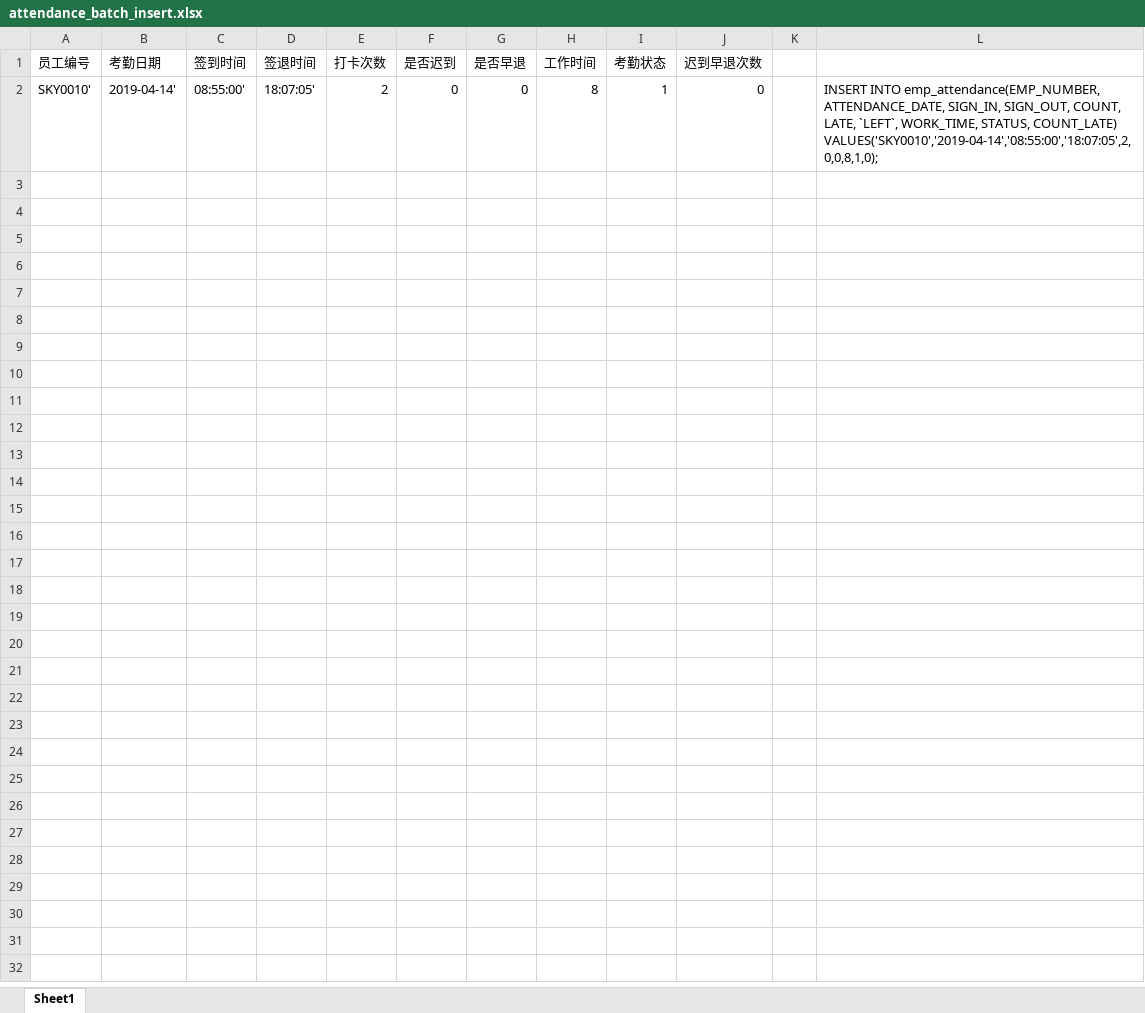
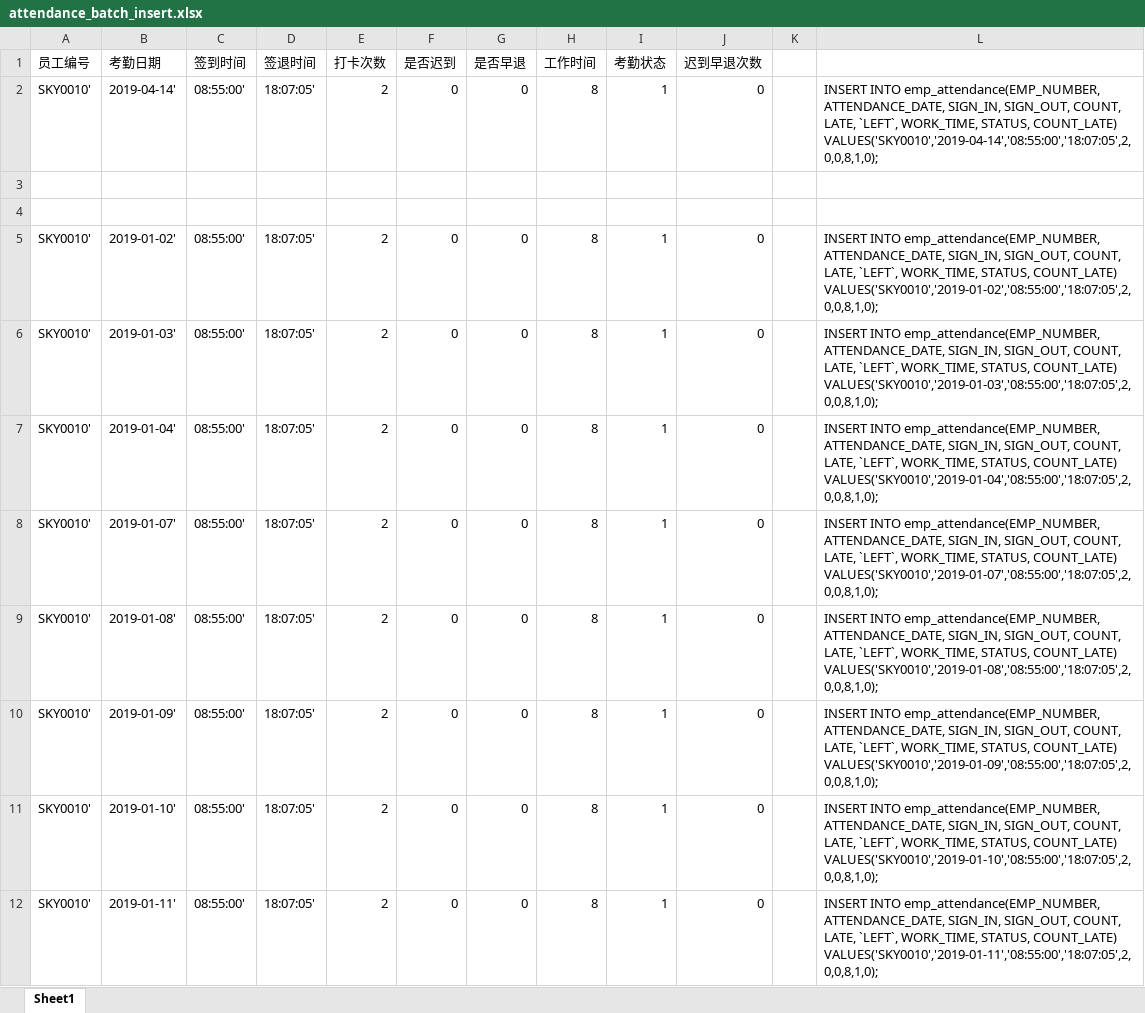
Before and after one commit to jovan-liu/hr-pms, an Excel workbook: attendance_batch_insert.xlsx, sheet Sheet1, drawn as a sheet; only a part is shown; values as stored, in another font and other column widths than the file's, no borders; the diff covers the shown part only; the diff names each change by its address in the sheet, - before the commit and + after, or states it on an @@ line.

```diff
--- a/attendance_batch_insert.xlsx (sheet Sheet1)
+++ b/attendance_batch_insert.xlsx (sheet Sheet1)
+row 3: (empty)
+row 4: (empty)
+row 5: SKY0010' | 2019-01-02' | 08:55:00' | 18:07:05' | 2 | 0 | 0 | 8 | 1 | 0 |  | INSERT INTO emp_attendance(EMP_NUMBER, ATTENDANCE_DATE, SIGN_IN, SIGN_OUT, COUNT, LATE, `LEFT`, WORK_TIME, STATUS, COUNT_LATE) VALUES('SKY0010','2019-01-02','08:55:00','18:07:05',2,0,0,8,1,0);
+row 6: SKY0010' | 2019-01-03' | 08:55:00' | 18:07:05' | 2 | 0 | 0 | 8 | 1 | 0 |  | INSERT INTO emp_attendance(EMP_NUMBER, ATTENDANCE_DATE, SIGN_IN, SIGN_OUT, COUNT, LATE, `LEFT`, WORK_TIME, STATUS, COUNT_LATE) VALUES('SKY0010','2019-01-03','08:55:00','18:07:05',2,0,0,8,1,0);
+row 7: SKY0010' | 2019-01-04' | 08:55:00' | 18:07:05' | 2 | 0 | 0 | 8 | 1 | 0 |  | INSERT INTO emp_attendance(EMP_NUMBER, ATTENDANCE_DATE, SIGN_IN, SIGN_OUT, COUNT, LATE, `LEFT`, WORK_TIME, STATUS, COUNT_LATE) VALUES('SKY0010','2019-01-04','08:55:00','18:07:05',2,0,0,8,1,0);
+row 8: SKY0010' | 2019-01-07' | 08:55:00' | 18:07:05' | 2 | 0 | 0 | 8 | 1 | 0 |  | INSERT INTO emp_attendance(EMP_NUMBER, ATTENDANCE_DATE, SIGN_IN, SIGN_OUT, COUNT, LATE, `LEFT`, WORK_TIME, STATUS, COUNT_LATE) VALUES('SKY0010','2019-01-07','08:55:00','18:07:05',2,0,0,8,1,0);
+row 9: SKY0010' | 2019-01-08' | 08:55:00' | 18:07:05' | 2 | 0 | 0 | 8 | 1 | 0 |  | INSERT INTO emp_attendance(EMP_NUMBER, ATTENDANCE_DATE, SIGN_IN, SIGN_OUT, COUNT, LATE, `LEFT`, WORK_TIME, STATUS, COUNT_LATE) VALUES('SKY0010','2019-01-08','08:55:00','18:07:05',2,0,0,8,1,0);
+row 10: SKY0010' | 2019-01-09' | 08:55:00' | 18:07:05' | 2 | 0 | 0 | 8 | 1 | 0 |  | INSERT INTO emp_attendance(EMP_NUMBER, ATTENDANCE_DATE, SIGN_IN, SIGN_OUT, COUNT, LATE, `LEFT`, WORK_TIME, STATUS, COUNT_LATE) VALUES('SKY0010','2019-01-09','08:55:00','18:07:05',2,0,0,8,1,0);
+row 11: SKY0010' | 2019-01-10' | 08:55:00' | 18:07:05' | 2 | 0 | 0 | 8 | 1 | 0 |  | INSERT INTO emp_attendance(EMP_NUMBER, ATTENDANCE_DATE, SIGN_IN, SIGN_OUT, COUNT, LATE, `LEFT`, WORK_TIME, STATUS, COUNT_LATE) VALUES('SKY0010','2019-01-10','08:55:00','18:07:05',2,0,0,8,1,0);
+row 12: SKY0010' | 2019-01-11' | 08:55:00' | 18:07:05' | 2 | 0 | 0 | 8 | 1 | 0 |  | INSERT INTO emp_attendance(EMP_NUMBER, ATTENDANCE_DATE, SIGN_IN, SIGN_OUT, COUNT, LATE, `LEFT`, WORK_TIME, STATUS, COUNT_LATE) VALUES('SKY0010','2019-01-11','08:55:00','18:07:05',2,0,0,8,1,0);
```
Also changed, not shown: 60 added rows elsewhere in this sheet, 11 other files.
